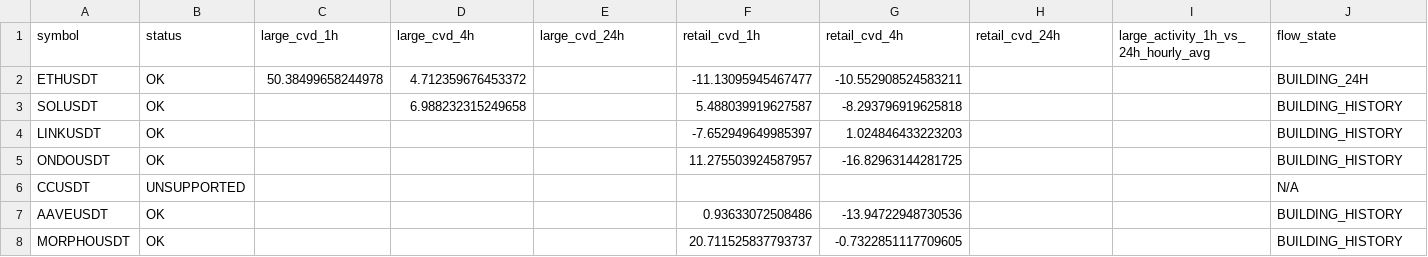
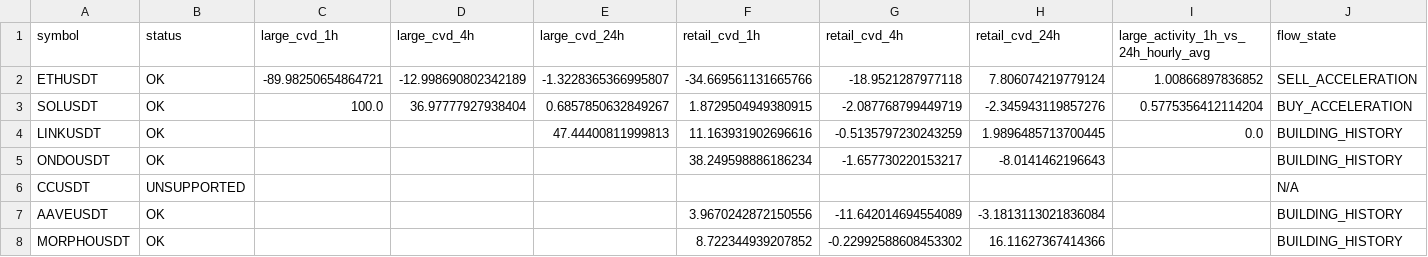
Before and after one commit to sovet12345688-debug/master-alt-cvd, a CSV file: live_flow/output/live_large_flow_summary.csv, drawn as a sheet; only a part is shown; the diff covers the shown part only.

Commit message:
data: hourly ALT2 live large flow snapshot

```diff
--- a/live_flow/output/live_large_flow_summary.csv
+++ b/live_flow/output/live_large_flow_summary.csv
@@ -1,8 +1,8 @@
 symbol,status,large_cvd_1h,large_cvd_4h,large_cvd_24h,retail_cvd_1h,retail_cvd_4h,retail_cvd_24h,large_activity_1h_vs_24h_hourly_avg,flow_state
-ETHUSDT,OK,50.38499658244978,4.712359676453372,,-11.13095945467477,-10.552908524583211,,,BUILDING_24H
-SOLUSDT,OK,,6.988232315249658,,5.488039919627587,-8.293796919625818,,,BUILDING_HISTORY
-LINKUSDT,OK,,,,-7.652949649985397,1.024846433223203,,,BUILDING_HISTORY
-ONDOUSDT,OK,,,,11.275503924587957,-16.82963144281725,,,BUILDING_HISTORY
+ETHUSDT,OK,-89.98250654864721,-12.998690802342189,-1.3228365366995807,-34.669561131665766,-18.9521287977118,7.806074219779124,1.00866897836852,SELL_ACCELERATION
+SOLUSDT,OK,100.0,36.97777927938404,0.6857850632849267,1.8729504949380915,-2.087768799449719,-2.345943119857276,0.5775356412114204,BUY_ACCELERATION
+LINKUSDT,OK,,,47.44400811999813,11.163931902696616,-0.5135797230243259,1.9896485713700445,0.0,BUILDING_HISTORY
+ONDOUSDT,OK,,,,38.249598886186234,-1.657730220153217,-8.0141462196643,,BUILDING_HISTORY
 CCUSDT,UNSUPPORTED,,,,,,,,N/A
-AAVEUSDT,OK,,,,0.93633072508486,-13.94722948730536,,,BUILDING_HISTORY
-MORPHOUSDT,OK,,,,20.711525837793737,-0.7322851117709605,,,BUILDING_HISTORY
+AAVEUSDT,OK,,,,3.9670242872150556,-11.642014694554089,-3.1813113021836084,,BUILDING_HISTORY
+MORPHOUSDT,OK,,,,8.722344939207852,-0.22992588608453302,16.11627367414366,,BUILDING_HISTORY
```
Also changed, not shown: 49 edited cells elsewhere in this file, 3 other files.
